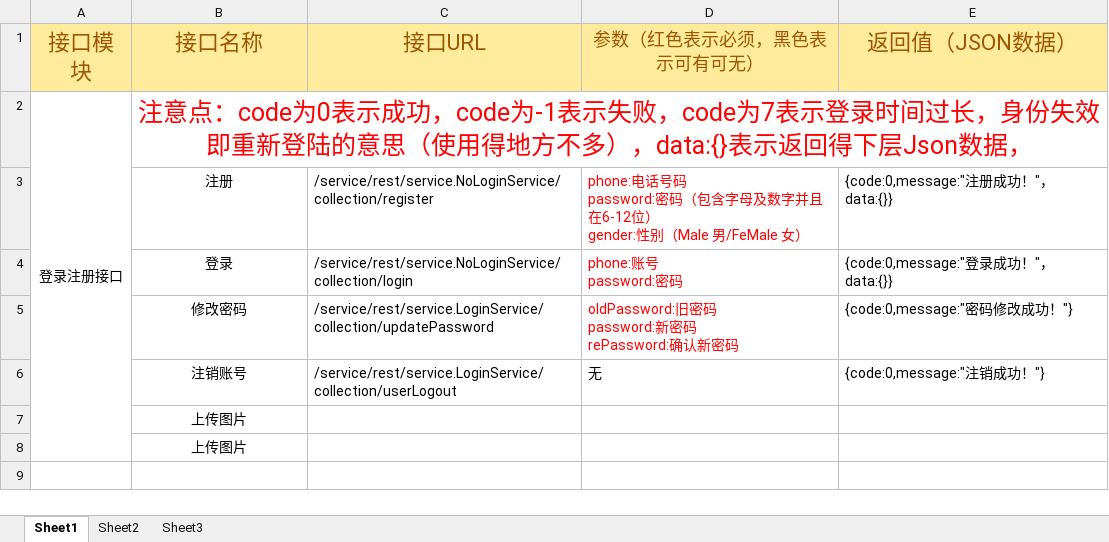
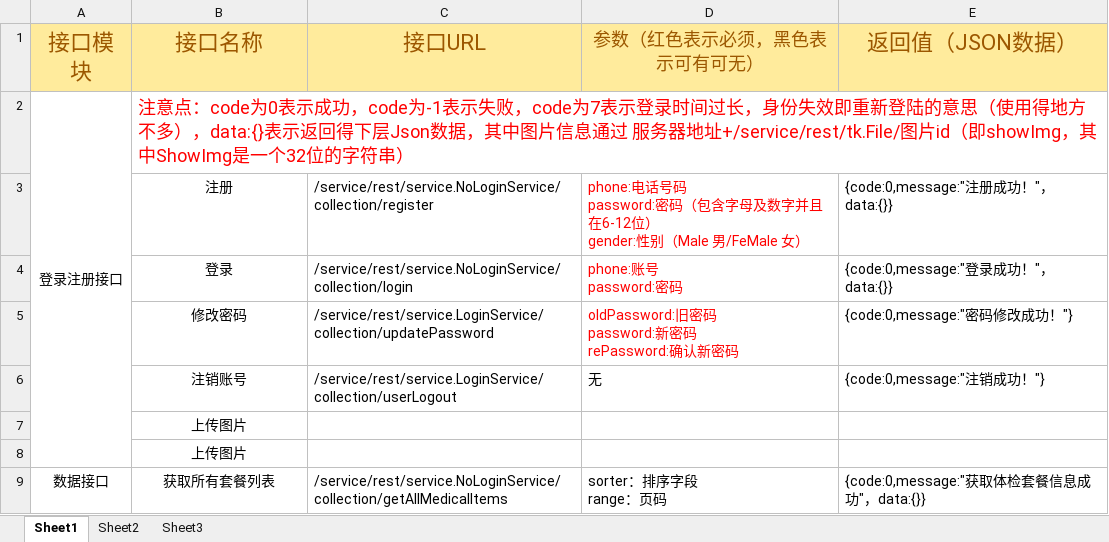
Before and after one commit to Tatajiang/medical-test, an Excel workbook: src/main/resources/体检中心前端接口文档.xlsx, sheet Sheet1, drawn as a sheet; values as stored, in another font and other column widths than the file's, no borders; ↵ is a line break in a cell; the diff names each change by its address in the sheet, - before the commit and + after, or states it on an @@ line.

```diff
--- a/src/main/resources/体检中心前端接口文档.xlsx (sheet Sheet1)
+++ b/src/main/resources/体检中心前端接口文档.xlsx (sheet Sheet1)
-B2 (接口名称): …Json数据，
+B2 (接口名称): …Json数据，其中图片信息通过 服务器地址+/service/rest/tk.File/图片id（即showImg，其中ShowImg是一个32位的字符串）
@@ B2 text size: smaller, alignment: center → left @@
+row 9: 数据接口 | 获取所有套餐列表 | /service/rest/service.NoLoginService/collection/getAllMedicalItems | sorter：排序字段 ↵ range：页码 | {code:0,message:"获取体检套餐信息成功"，data:{}}
```
Also changed, not shown: 6 other files.
